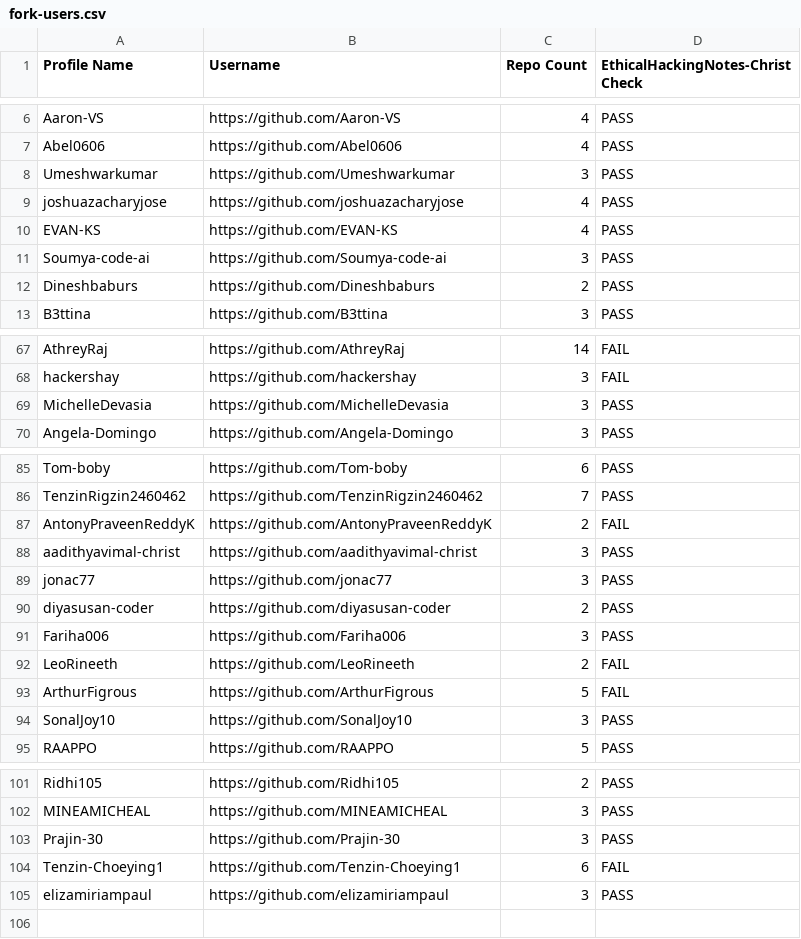
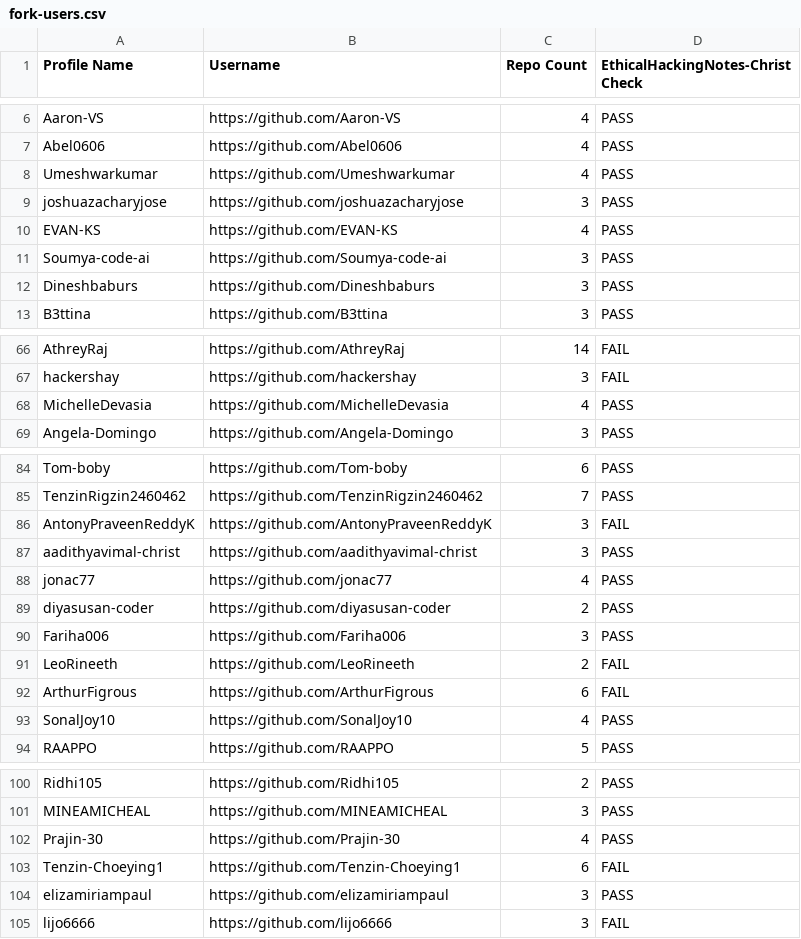
Before and after one commit to shaundx5/EthicalHackingNotes-Christ, a CSV file: .repo/fork-users.csv, drawn as a sheet; only a part is shown, gaps mark what is left out; the diff covers the shown part only.

```diff
--- a/.repo/fork-users.csv
+++ b/.repo/fork-users.csv
@@ -7,7 +7,7 @@ Profile Name,Username,Repo Count,EthicalHackingNotes-Christ Check
 "Abel0606","https://github.com/Abel0606",4,"PASS"
-"Umeshwarkumar","https://github.com/Umeshwarkumar",3,"PASS"
-"joshuazacharyjose","https://github.com/joshuazacharyjose",4,"PASS"
+"Umeshwarkumar","https://github.com/Umeshwarkumar",4,"PASS"
+"joshuazacharyjose","https://github.com/joshuazacharyjose",3,"PASS"
 "EVAN-KS","https://github.com/EVAN-KS",4,"PASS"
 "Soumya-code-ai","https://github.com/Soumya-code-ai",3,"PASS"
-"Dineshbaburs","https://github.com/Dineshbaburs",2,"PASS"
+"Dineshbaburs","https://github.com/Dineshbaburs",3,"PASS"
 "B3ttina","https://github.com/B3ttina",3,"PASS"
@@ -68,3 +67,3 @@ Profile Name,Username,Repo Count,EthicalHackingNotes-Christ Check
 "hackershay","https://github.com/hackershay",3,"FAIL"
-"MichelleDevasia","https://github.com/MichelleDevasia",3,"PASS"
+"MichelleDevasia","https://github.com/MichelleDevasia",4,"PASS"
 "Angela-Domingo","https://github.com/Angela-Domingo",3,"PASS"
@@ -86,5 +85,5 @@ Profile Name,Username,Repo Count,EthicalHackingNotes-Christ Check
 "TenzinRigzin2460462","https://github.com/TenzinRigzin2460462",7,"PASS"
-"AntonyPraveenReddyK","https://github.com/AntonyPraveenReddyK",2,"FAIL"
+"AntonyPraveenReddyK","https://github.com/AntonyPraveenReddyK",3,"FAIL"
 "aadithyavimal-christ","https://github.com/aadithyavimal-christ",3,"PASS"
-"jonac77","https://github.com/jonac77",3,"PASS"
+"jonac77","https://github.com/jonac77",4,"PASS"
 "diyasusan-coder","https://github.com/diyasusan-coder",2,"PASS"
@@ -92,4 +91,4 @@ Profile Name,Username,Repo Count,EthicalHackingNotes-Christ Check
 "LeoRineeth","https://github.com/LeoRineeth",2,"FAIL"
-"ArthurFigrous","https://github.com/ArthurFigrous",5,"FAIL"
-"SonalJoy10","https://github.com/SonalJoy10",3,"PASS"
+"ArthurFigrous","https://github.com/ArthurFigrous",6,"FAIL"
+"SonalJoy10","https://github.com/SonalJoy10",4,"PASS"
 "RAAPPO","https://github.com/RAAPPO",5,"PASS"
@@ -102,4 +101,5 @@ Profile Name,Username,Repo Count,EthicalHackingNotes-Christ Check
 "MINEAMICHEAL","https://github.com/MINEAMICHEAL",3,"PASS"
-"Prajin-30","https://github.com/Prajin-30",3,"PASS"
+"Prajin-30","https://github.com/Prajin-30",4,"PASS"
 "Tenzin-Choeying1","https://github.com/Tenzin-Choeying1",6,"FAIL"
 "elizamiriampaul","https://github.com/elizamiriampaul",3,"PASS"
+"lijo6666","https://github.com/lijo6666",3,"FAIL"
```
Also changed, not shown: 1 removed row and 10 edited cells elsewhere in this file, 2 other files.
